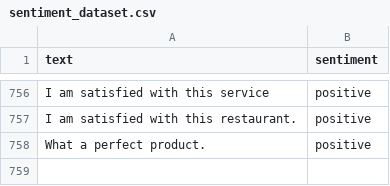
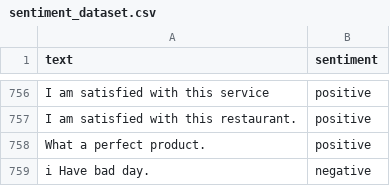
Before and after one commit to Rohit-air320/Real-time-text-analyzer, a CSV file: sentiment_dataset.csv, drawn as a sheet; only a part is shown, gaps mark what is left out.

```diff
--- a/sentiment_dataset.csv
+++ b/sentiment_dataset.csv
@@ -758 +758,2 @@ I am satisfied with this restaurant.,positive
 What a perfect product.,positive
+i Have bad day.,negative
```
Also changed, not shown: 3 other files.
